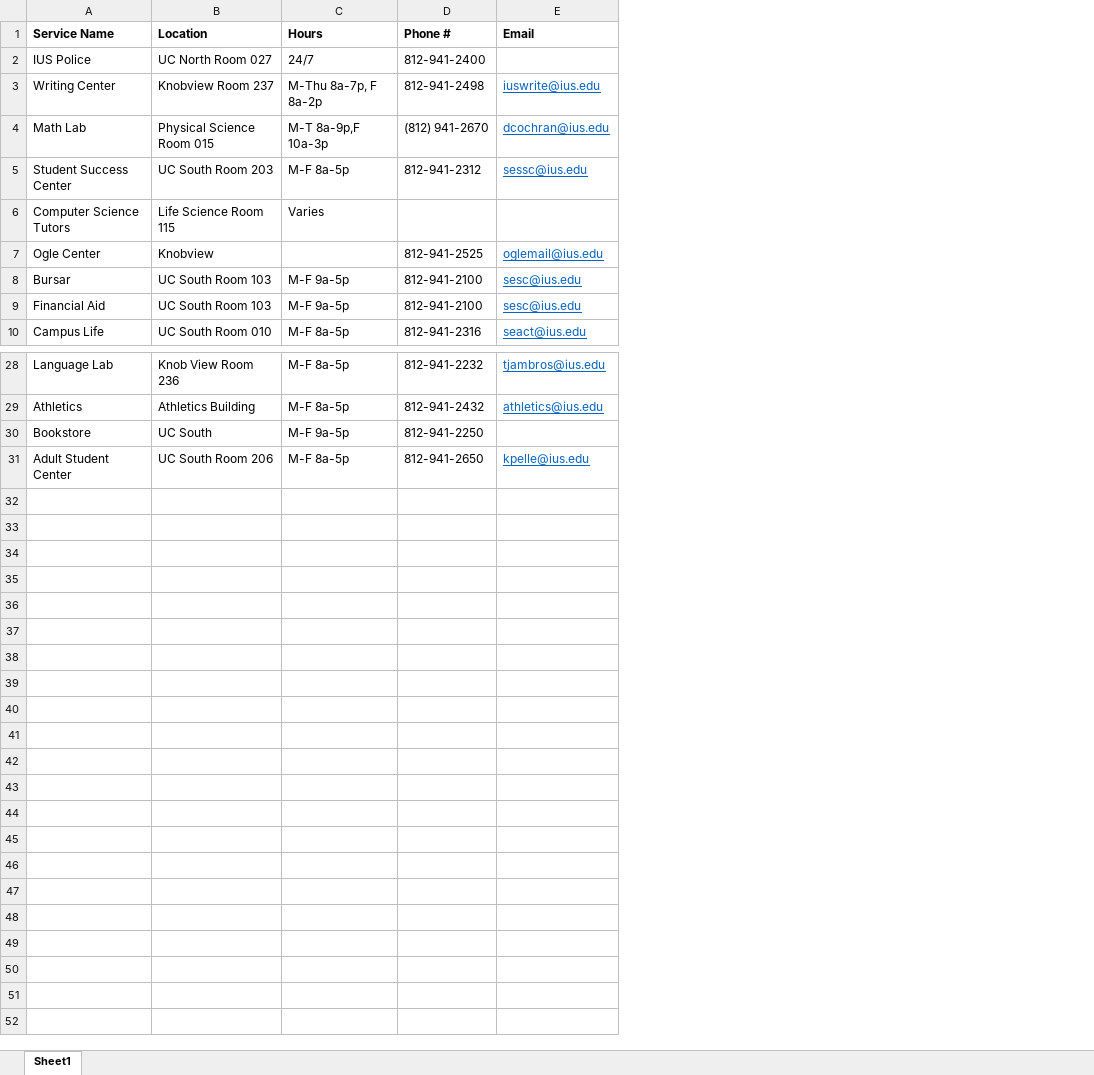
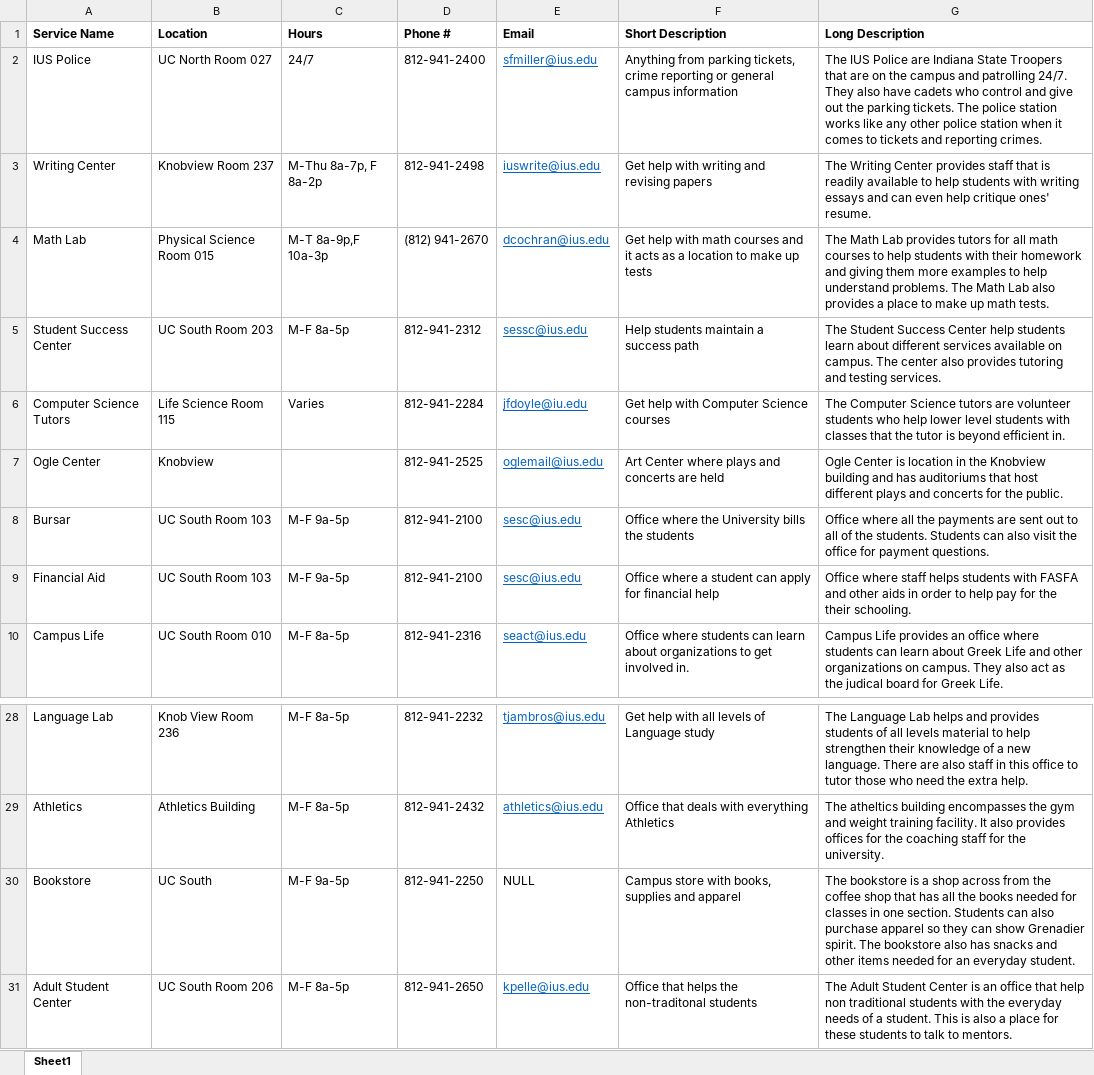
Before and after one commit to IUS-CS/s20-project-crimson-soldiers, an Excel workbook: Documents/C346 - ProjectData.xlsx, sheet Sheet1, drawn as a sheet; only a part is shown, gaps mark what is left out; values as stored, in another font and other column widths than the file's, no borders; the diff names each change by its address in the sheet, - before the commit and + after, or states it on an @@ line.

Commit message:
Update C346 - ProjectData.xlsx
Changed the short and long description for each service

```diff
--- a/Documents/C346 - ProjectData.xlsx (sheet Sheet1)
+++ b/Documents/C346 - ProjectData.xlsx (sheet Sheet1)
+column F (Short Description), rows 2-10: Anything from parking tickets, crime reporting or general campus information | Get help with writing and revising papers | Get help with math courses and it acts as a location to make up tests | Help students maintain a success path | Get help with Computer Science courses | Art Center where plays and concerts are held | Office where the University bills the students | Office where a student can apply for financial help | Office where students can learn about organizations to get involved in.; rows 28-31: Get help with all levels of Language study | Office that deals with everything Athletics | Campus store with books, supplies and apparel | Office that helps the non-traditonal students
+column G (Long Description), rows 2-10: The IUS Police are Indiana State Troopers that are on the campus and patrolling 24/7. They also have cadets who control and give out the parking tickets. The police station works like any other police station when it comes to tickets and reporting crimes. | The Writing Center provides staff that is readily available to help students with writing essays and can even help critique ones' resume. | The Math Lab provides tutors for all math courses to help students with their homework and giving them more examples to help understand problems. The Math Lab also provides a place to make up math tests. | The Student Success Center help students learn about different services available on campus. The center also provides tutoring and testing services. | The Computer Science tutors are volunteer students who help lower level students with classes that the tutor is beyond efficient in. | Ogle Center is location in the Knobview building and has auditoriums that host different plays and concerts for the public. | Office where all the payments are sent out to all of the students. Students can also visit the office for payment questions. | Office where staff helps students with FASFA and other aids in order to help pay for the their schooling. | Campus Life provides an office where students can learn about Greek Life and other organizations on campus. They also act as the judical board for Greek Life.; rows 28-31: The Language Lab helps and provides students of all levels material to help strengthen their knowledge of a new language. There are also staff in this office to tutor those who need the extra help. | The atheltics building encompasses the gym and weight training facility. It also provides offices for the coaching staff for the university. | The bookstore is a shop across from the coffee shop that has all the books needed for classes in one section. Students can also purchase apparel so they can show Grenadier spirit. The bookstore also has snacks and other items needed for an everyday student. | The Adult Student Center is an office that help non traditional students with the everyday needs of a student. This is also a place for these students to talk to mentors.
-E2 (Email): (empty)
+E2 (Email): sfmiller@ius.edu
-D6 (Phone #): (empty)
+D6 (Phone #): 812-941-2284
-E6 (Email): (empty)
+E6 (Email): jfdoyle@iu.edu
-E30 (Email): (empty)
+E30 (Email): NULL
```
